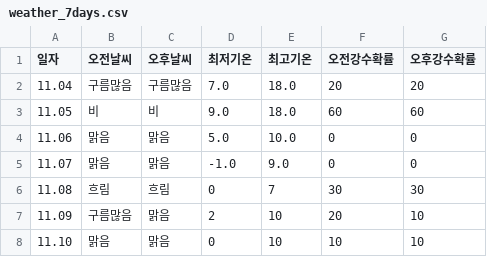
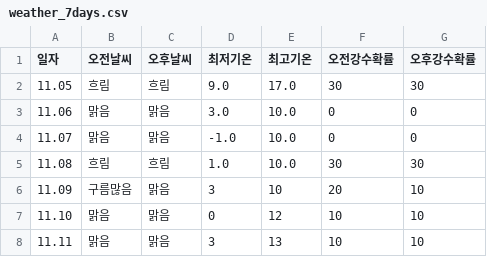
Before and after one commit to tndhrthwls12/Gangdong-infographic26, a CSV file: weather-data/weather_7days.csv, drawn as a sheet.

```diff
--- a/weather-data/weather_7days.csv
+++ b/weather-data/weather_7days.csv
@@ -1,8 +1,8 @@
 일자,오전날씨,오후날씨,최저기온,최고기온,오전강수확률,오후강수확률
-11.04,구름많음,구름많음,7.0,18.0,20,20
-11.05,비,비,9.0,18.0,60,60
-11.06,맑음,맑음,5.0,10.0,0,0
-11.07,맑음,맑음,-1.0,9.0,0,0
-11.08,흐림,흐림,0,7,30,30
-11.09,구름많음,맑음,2,10,20,10
-11.10,맑음,맑음,0,10,10,10
+11.05,흐림,흐림,9.0,17.0,30,30
+11.06,맑음,맑음,3.0,10.0,0,0
+11.07,맑음,맑음,-1.0,10.0,0,0
+11.08,흐림,흐림,1.0,10.0,30,30
+11.09,구름많음,맑음,3,10,20,10
+11.10,맑음,맑음,0,12,10,10
+11.11,맑음,맑음,3,13,10,10
```
